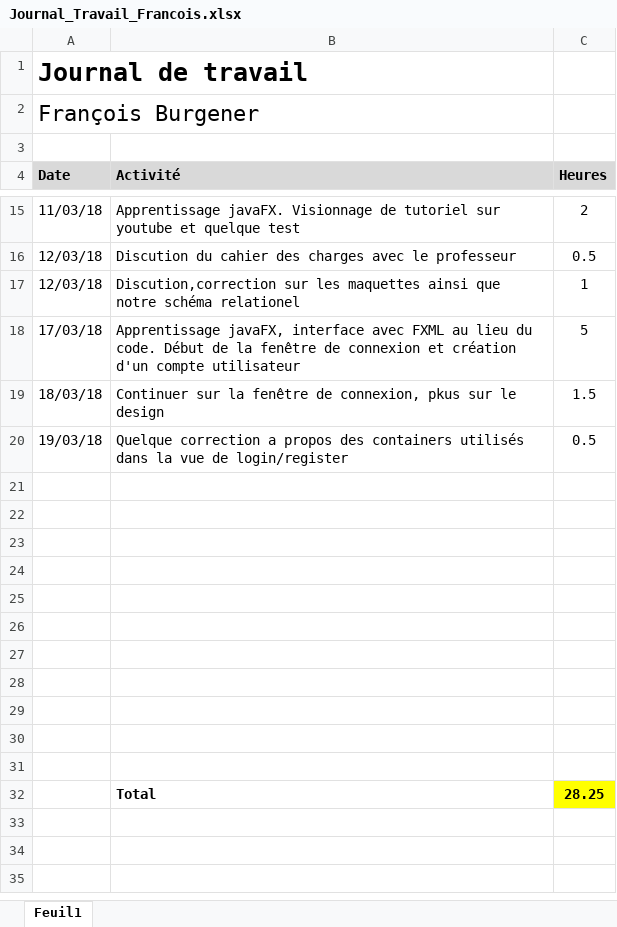
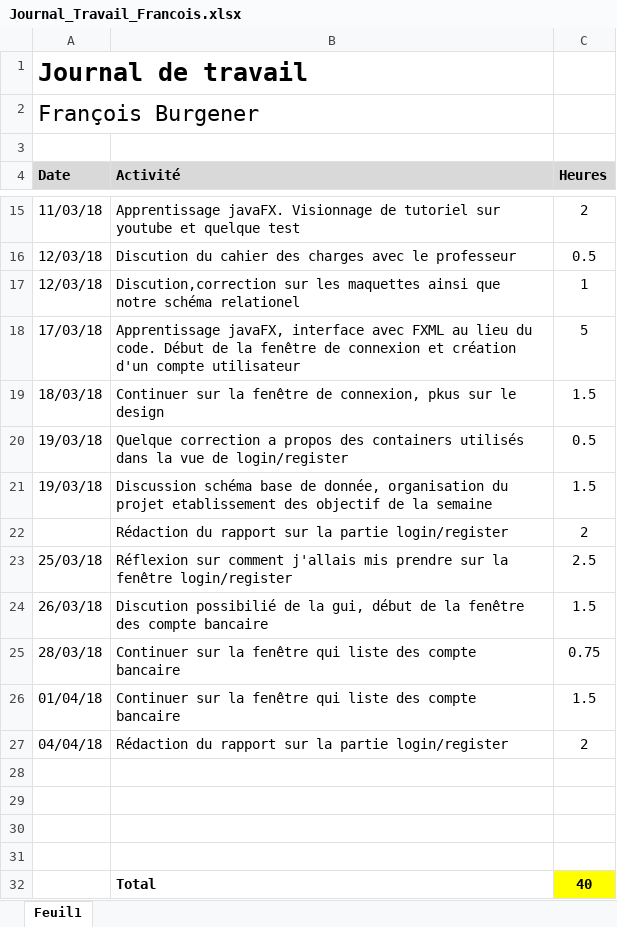
Before and after one commit to Angorance/HEIGVD_MoneyThoring, an Excel workbook: Doc/JournauxTravail/Journal_Travail_Francois.xlsx, sheet Feuil1, drawn as a sheet; only a part is shown, gaps mark what is left out; values as stored, in another font and other column widths than the file's, no borders; removed rows and columns are numbered as before the commit, all else as after; the diff names each change by its address in the sheet, - before the commit and + after, or states it on an @@ line.

```diff
--- a/Doc/JournauxTravail/Journal_Travail_Francois.xlsx (sheet Feuil1)
+++ b/Doc/JournauxTravail/Journal_Travail_Francois.xlsx (sheet Feuil1)
+row 21: 19/03/18 | Discussion schéma base de donnée, organisation du projet etablissement des objectif de la semaine | 1.5
+row 22:  | Rédaction du rapport sur la partie login/register | 2
+row 23: 25/03/18 | Réflexion sur comment j'allais mis prendre sur la fenêtre login/register | 2.5
+row 24: 26/03/18 | Discution possibilié de la gui, début de la fenêtre des compte bancaire | 1.5
+row 25: 28/03/18 | Continuer sur la fenêtre qui liste des compte bancaire | 0.75
+row 26: 01/04/18 | Continuer sur la fenêtre qui liste des compte bancaire | 1.5
+row 27: 04/04/18 | Rédaction du rapport sur la partie login/register | 2
-row 32: (empty)
+row 32:  | Total | 40
-C32 fill: none
+C32 fill: #FFFF00
-row 26: (empty)
-row 27: (empty)
-row 28: (empty)
-row 29: (empty)
-row 30: (empty)
-row 31: (empty)
-row 32:  | Total | 28.25
```
Also changed, not shown: 15 other files.
